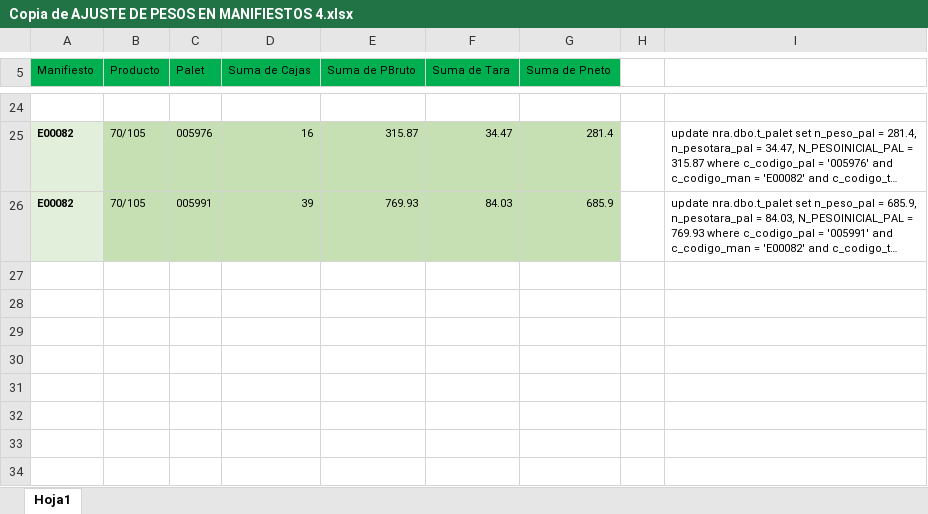
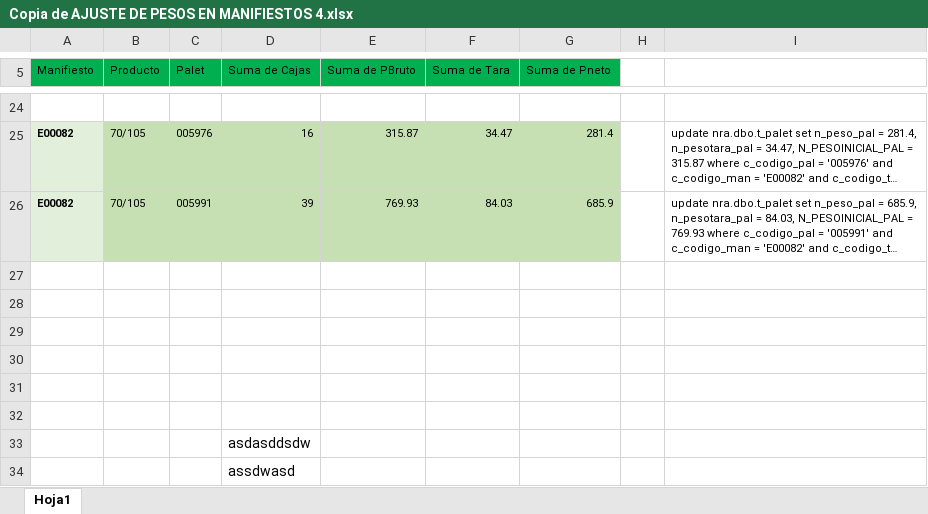
Before and after one commit to GeoorgeO/SES_reportes, an Excel workbook: Copia de AJUSTE DE PESOS EN MANIFIESTOS 4.xlsx, sheet Hoja1, drawn as a sheet; only a part is shown, gaps mark what is left out; long unchanged cells end in …; values as stored, in another font and other column widths than the file's, no borders; the diff names each change by its address in the sheet, - before the commit and + after, or states it on an @@ line.

Commit message:
cambio nuevo
.asdksdñklsd

```diff
--- a/Copia de AJUSTE DE PESOS EN MANIFIESTOS 4.xlsx (sheet Hoja1)
+++ b/Copia de AJUSTE DE PESOS EN MANIFIESTOS 4.xlsx (sheet Hoja1)
+row 27: (empty)
+row 28: (empty)
+row 29: (empty)
+row 30: (empty)
+row 31: (empty)
+row 32: (empty)
+row 33:  |  |  | asdasddsdw
+row 34:  |  |  | assdwasd
```
